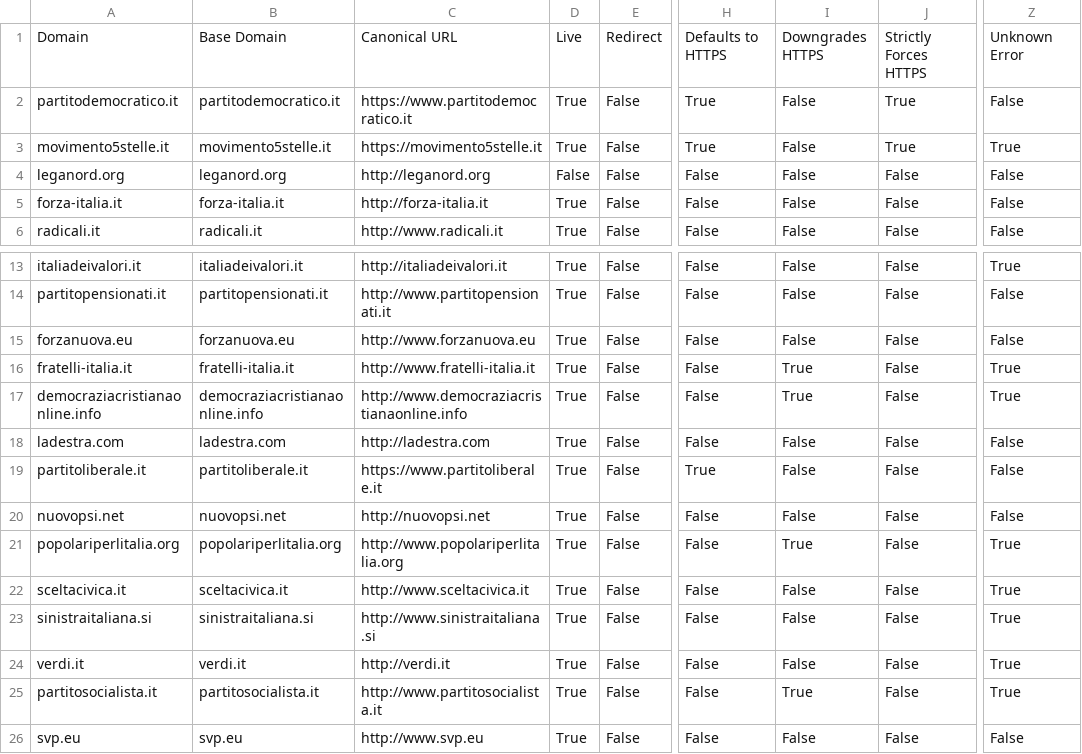
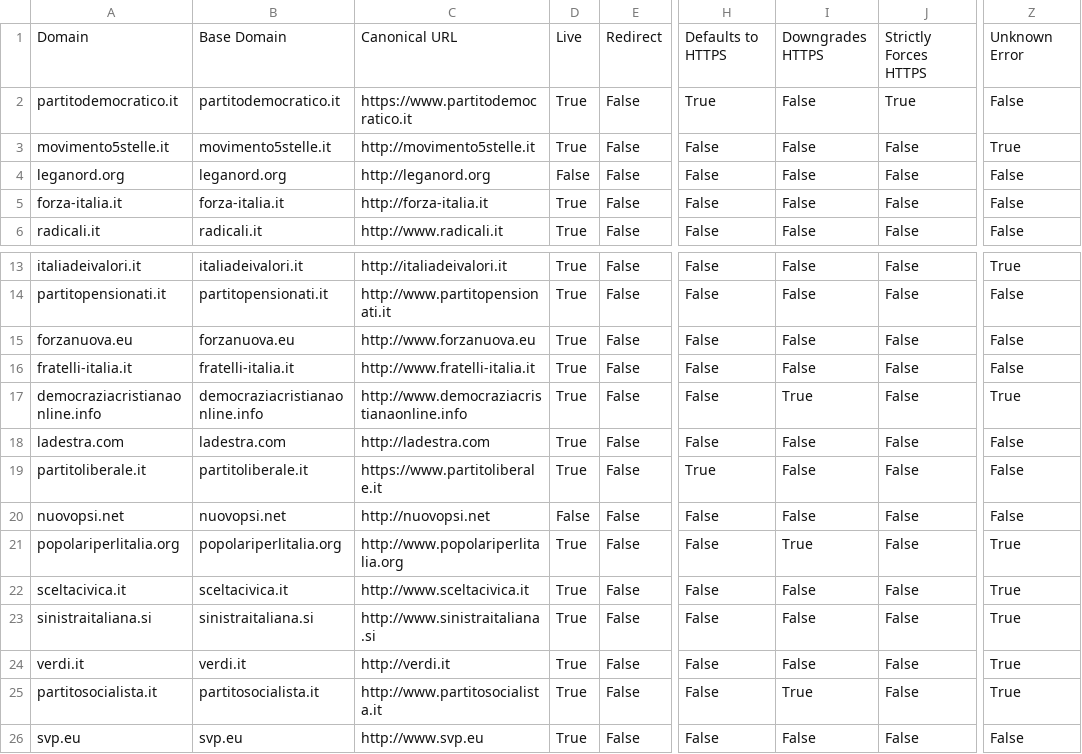
Before and after one commit to sicurezzadeimedia/italia, a CSV file: politica-risultati.csv, drawn as a sheet; only a part is shown, gaps mark what is left out; the diff names each change by its address in the sheet, - before the commit and + after, or states it on an @@ line.

```diff
--- a/politica-risultati.csv
+++ b/politica-risultati.csv
-C3: https://movimento5stelle.it
+C3: http://movimento5stelle.it
-H3: True
+H3: False
-J3: True
+J3: False
-I16: True
+I16: False
-Z16: True
+Z16: False
-D20: True
+D20: False
```
Also changed, not shown: 1 other file.
